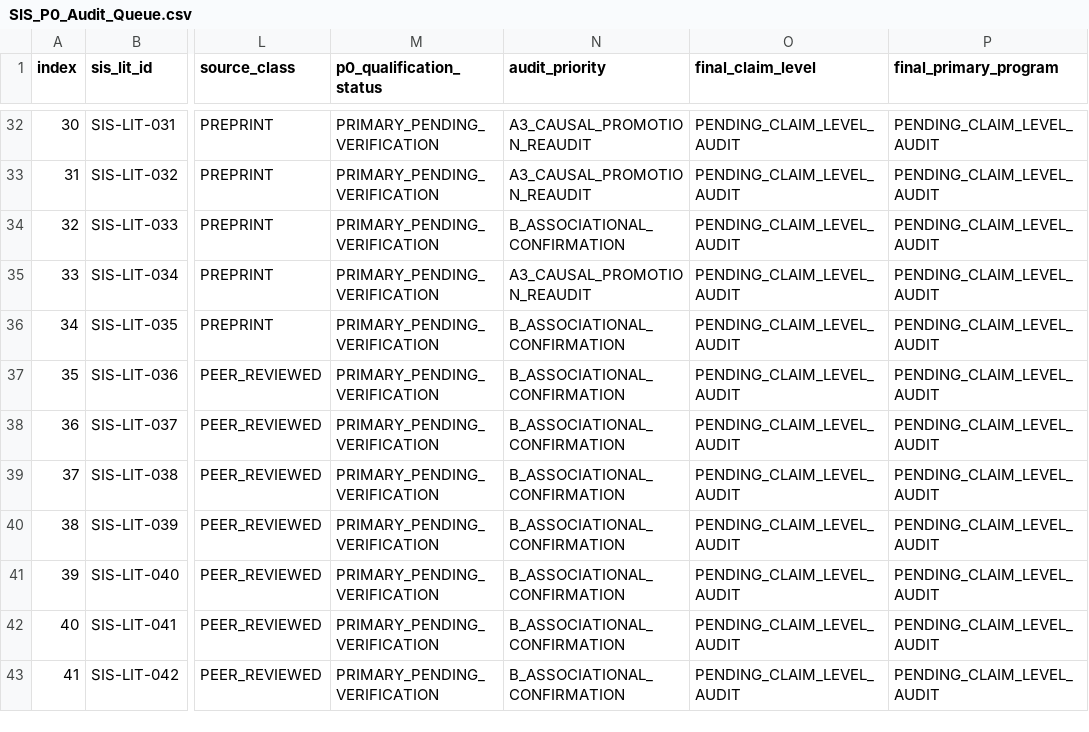
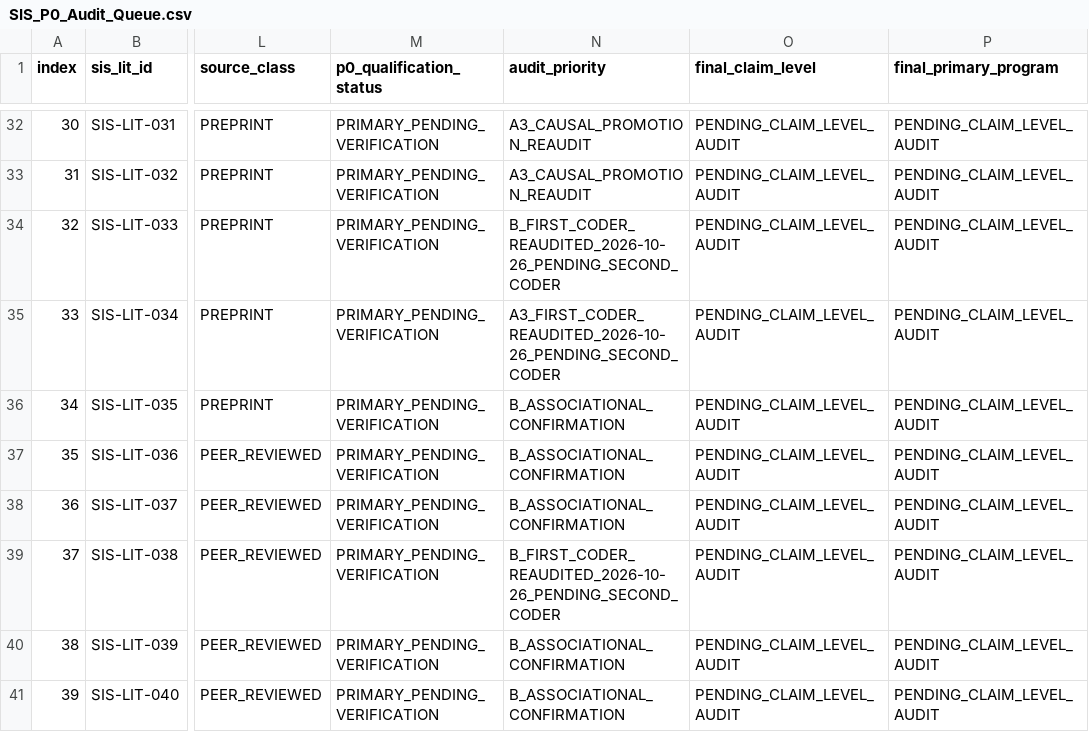
Before and after one commit to gitzhangcd/SIS-Main, a CSV file: literature/evidence-map/SIS_P0_Audit_Queue.csv, drawn as a sheet; only a part is shown, gaps mark what is left out; the shorter side is filled out with more unchanged rows; the diff names each change by its address in the sheet, - before the commit and + after, or states it on an @@ line.

Commit message:
literature: SIS 2026-10-26 delayed-indexing review and claim-level P0 audit

```diff
--- a/literature/evidence-map/SIS_P0_Audit_Queue.csv
+++ b/literature/evidence-map/SIS_P0_Audit_Queue.csv
-N34 (audit_priority): B_ASSOCIATIONAL_CONFIRMATION
+N34 (audit_priority): B_FIRST_CODER_REAUDITED_2026-10-26_PENDING_SECOND_CODER
-N35 (audit_priority): A3_CAUSAL_PROMOTION_REAUDIT
+N35 (audit_priority): A3_FIRST_CODER_REAUDITED_2026-10-26_PENDING_SECOND_CODER
-N39 (audit_priority): B_ASSOCIATIONAL_CONFIRMATION
+N39 (audit_priority): B_FIRST_CODER_REAUDITED_2026-10-26_PENDING_SECOND_CODER
```
Also changed, not shown: 3 other files.
